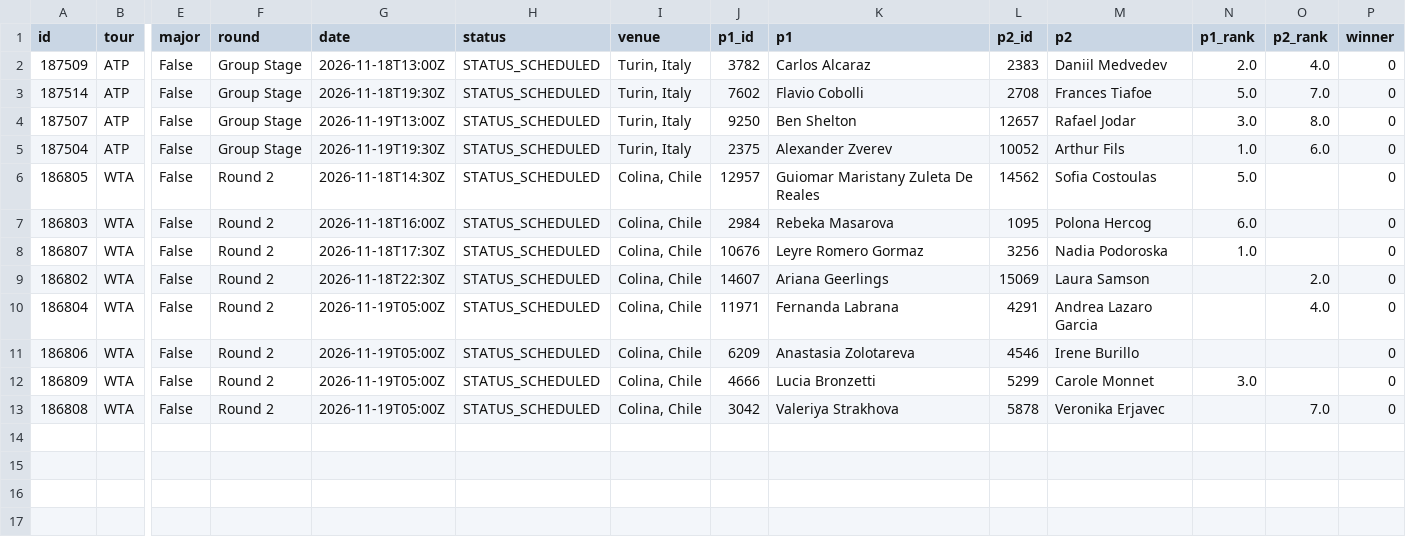
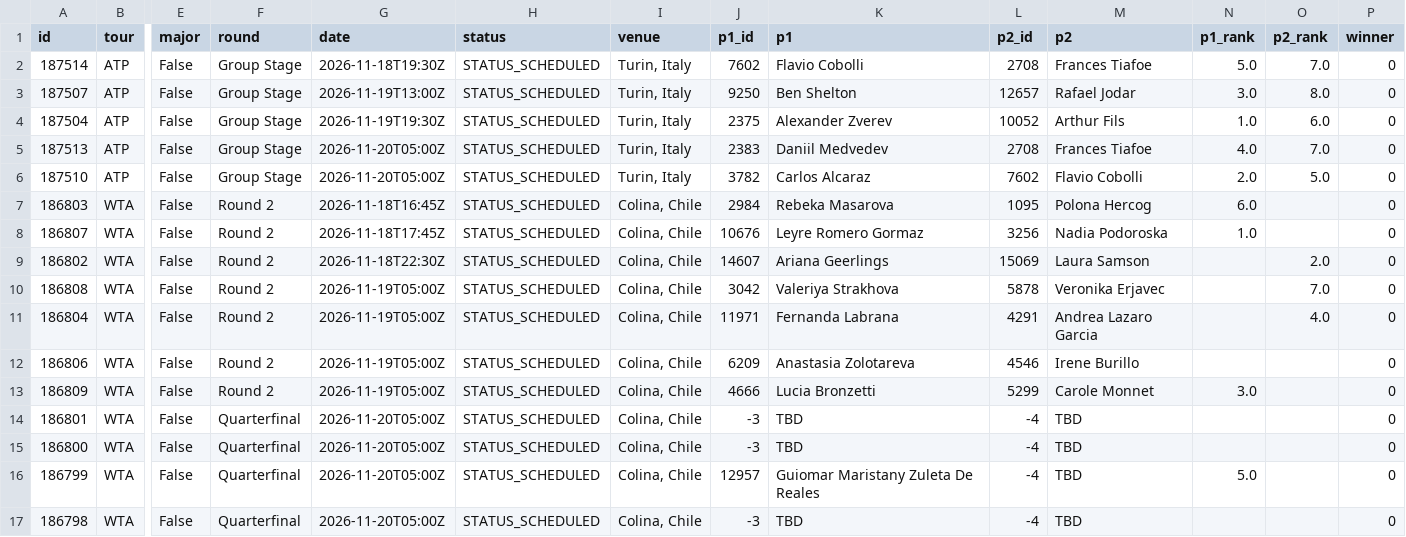
Before and after one commit to tessoncharles-sys/paris-data, a CSV file: data/raw/tennis/schedule.csv, drawn as a sheet; only a part is shown, gaps mark what is left out; removed rows and columns are numbered as before the commit, all else as after; rows hold the shown columns only; the diff names each change by its address in the sheet, - before the commit and + after, or states it on an @@ line.

```diff
--- a/data/raw/tennis/schedule.csv
+++ b/data/raw/tennis/schedule.csv
-row 2: 187509 | ATP | False | Group Stage | 2026-11-18T13:00Z | STATUS_SCHEDULED | Turin, Italy | 3782 | Carlos Alcaraz | 2383 | Daniil Medvedev | 2.0 | 4.0 | 0
-row 6: 186805 | WTA | False | Round 2 | 2026-11-18T14:30Z | STATUS_SCHEDULED | Colina, Chile | 12957 | Guiomar Maristany Zuleta De Reales | 14562 | Sofia Costoulas | 5.0 |  | 0
+row 5: 187513 | ATP | False | Group Stage | 2026-11-20T05:00Z | STATUS_SCHEDULED | Turin, Italy | 2383 | Daniil Medvedev | 2708 | Frances Tiafoe | 4.0 | 7.0 | 0
+row 6: 187510 | ATP | False | Group Stage | 2026-11-20T05:00Z | STATUS_SCHEDULED | Turin, Italy | 3782 | Carlos Alcaraz | 7602 | Flavio Cobolli | 2.0 | 5.0 | 0
-G7 (date): 2026-11-18T16:00Z
+G7 (date): 2026-11-18T16:45Z
-G8 (date): 2026-11-18T17:30Z
+G8 (date): 2026-11-18T17:45Z
+row 10: 186808 | WTA | False | Round 2 | 2026-11-19T05:00Z | STATUS_SCHEDULED | Colina, Chile | 3042 | Valeriya Strakhova | 5878 | Veronika Erjavec |  | 7.0 | 0
-A14 (id): 186808
+A14 (id): 186801
-F14 (round): Round 2
+F14 (round): Quarterfinal
-G14 (date): 2026-11-19T05:00Z
+G14 (date): 2026-11-20T05:00Z
-J14 (p1_id): 3042
+J14 (p1_id): -3
-K14 (p1): Valeriya Strakhova
+K14 (p1): TBD
-L14 (p2_id): 5878
+L14 (p2_id): -4
-M14 (p2): Veronika Erjavec
+M14 (p2): TBD
-O14 (p2_rank): 7.0
+O14 (p2_rank): (empty)
+row 15: 186800 | WTA | False | Quarterfinal | 2026-11-20T05:00Z | STATUS_SCHEDULED | Colina, Chile | -3 | TBD | -4 | TBD |  |  | 0
+row 16: 186799 | WTA | False | Quarterfinal | 2026-11-20T05:00Z | STATUS_SCHEDULED | Colina, Chile | 12957 | Guiomar Maristany Zuleta De Reales | -4 | TBD | 5.0 |  | 0
+row 17: 186798 | WTA | False | Quarterfinal | 2026-11-20T05:00Z | STATUS_SCHEDULED | Colina, Chile | -3 | TBD | -4 | TBD |  |  | 0
```
Also changed, not shown: data/raw/handball/results.csv, 6 other files.
